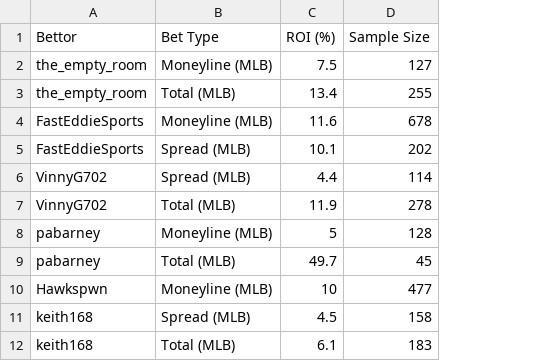
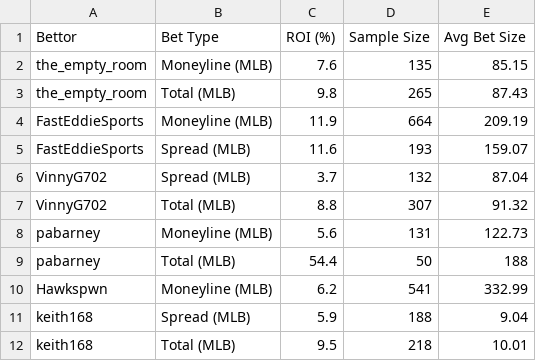
Before and after one commit to cdcr34/Hot-bets, a CSV file: bettor_stats.csv, drawn as a sheet; removed rows and columns are numbered as before the commit, all else as after; the diff names each change by its address in the sheet, - before the commit and + after, or states it on an @@ line.

Commit message:
Add files via upload

```diff
--- a/bettor_stats.csv
+++ b/bettor_stats.csv
+column E (Avg Bet Size), rows 2-3: 85.15 | 87.43; rows 5-12: 159.07 | 87.04 | 91.32 | 122.73 | 188 | 332.99 | 9.04 | 10.01
-C2 (ROI (%)): 7.5
+C2 (ROI (%)): 7.6
-D2 (Sample Size): 127
+D2 (Sample Size): 135
-C3 (ROI (%)): 13.4
+C3 (ROI (%)): 9.8
-D3 (Sample Size): 255
+D3 (Sample Size): 265
+row 4: FastEddieSports | Moneyline (MLB) | 11.9 | 664 | 209.19
-B5 (Bet Type): Moneyline (MLB)
+B5 (Bet Type): Spread (MLB)
-D5 (Sample Size): 678
+D5 (Sample Size): 193
-row 5: FastEddieSports | Spread (MLB) | 10.1 | 202
-C6 (ROI (%)): 4.4
+C6 (ROI (%)): 3.7
-D6 (Sample Size): 114
+D6 (Sample Size): 132
-C7 (ROI (%)): 11.9
+C7 (ROI (%)): 8.8
-D7 (Sample Size): 278
+D7 (Sample Size): 307
-C8 (ROI (%)): 5
+C8 (ROI (%)): 5.6
-D8 (Sample Size): 128
+D8 (Sample Size): 131
-C9 (ROI (%)): 49.7
+C9 (ROI (%)): 54.4
-D9 (Sample Size): 45
+D9 (Sample Size): 50
-C10 (ROI (%)): 10
+C10 (ROI (%)): 6.2
-D10 (Sample Size): 477
+D10 (Sample Size): 541
-C11 (ROI (%)): 4.5
+C11 (ROI (%)): 5.9
-D11 (Sample Size): 158
+D11 (Sample Size): 188
-C12 (ROI (%)): 6.1
+C12 (ROI (%)): 9.5
-D12 (Sample Size): 183
+D12 (Sample Size): 218
```
